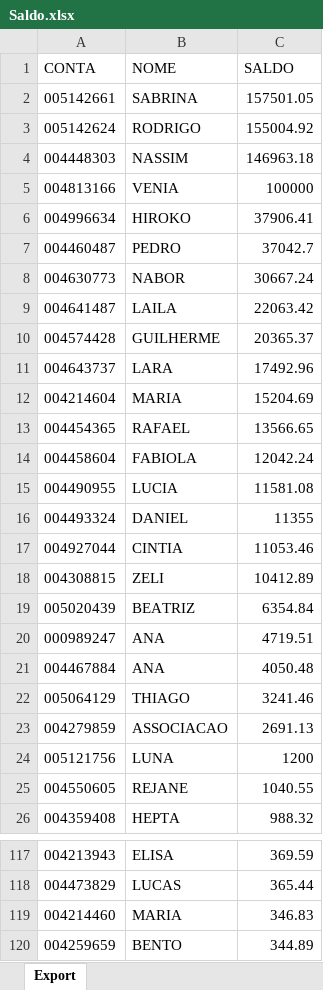
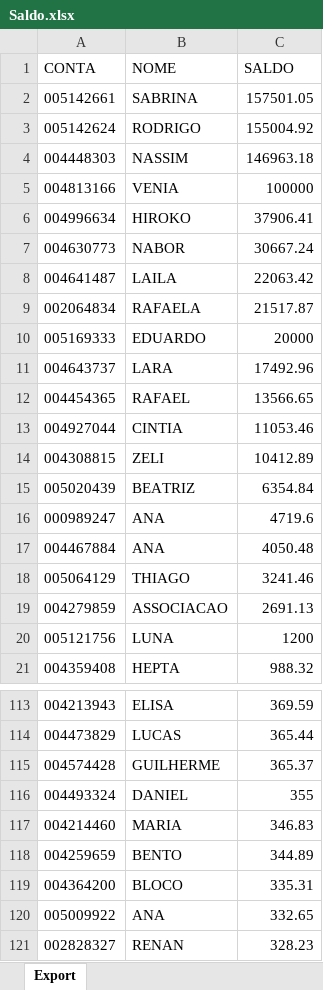
Before and after one commit to lauroteles/Mesa_de_opera-es, an Excel workbook: Saldo.xlsx, sheet Export, drawn as a sheet; only a part is shown, gaps mark what is left out; the shorter side is filled out with more unchanged rows; values as stored, in another font and other column widths than the file's, no borders; removed rows and columns are numbered as before the commit, all else as after; the diff covers the shown part only; the diff names each change by its address in the sheet, - before the commit and + after, or states it on an @@ line.

Commit message:
Add files via upload

```diff
--- a/Saldo.xlsx (sheet Export)
+++ b/Saldo.xlsx (sheet Export)
-row 7: 004460487 | PEDRO | 37042.7
-row 10: 004574428 | GUILHERME | 20365.37
+row 9: 002064834 | RAFAELA | 21517.87
+row 10: 005169333 | EDUARDO | 20000
-row 12: 004214604 | MARIA | 15204.69
-row 14: 004458604 | FABIOLA | 12042.24
-row 15: 004490955 | LUCIA | 11581.08
-row 16: 004493324 | DANIEL | 11355
-C16 (SALDO): 4719.51
+C16 (SALDO): 4719.6
-row 25: 004550605 | REJANE | 1040.55
+row 115: 004574428 | GUILHERME | 365.37
+row 116: 004493324 | DANIEL | 355
```
Also changed, not shown: 3 added rows and 2 removed rows elsewhere in this sheet.
